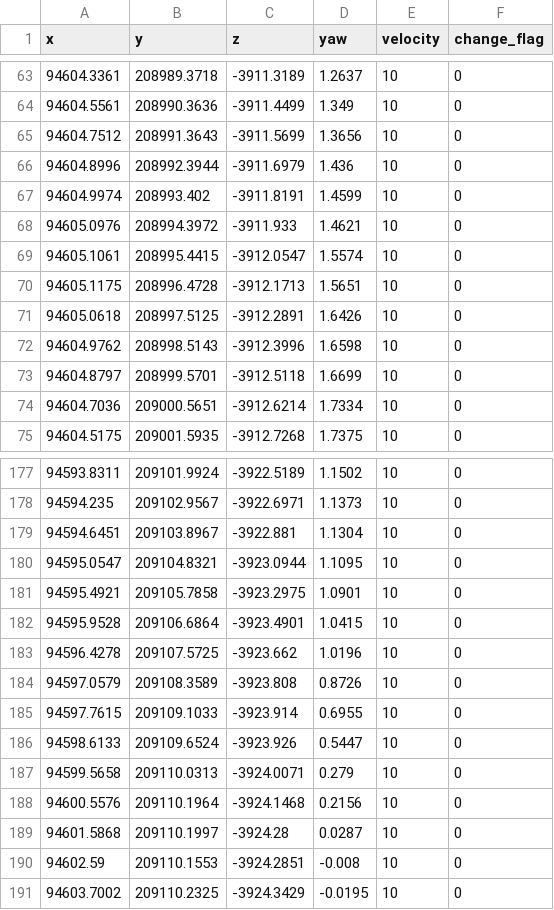
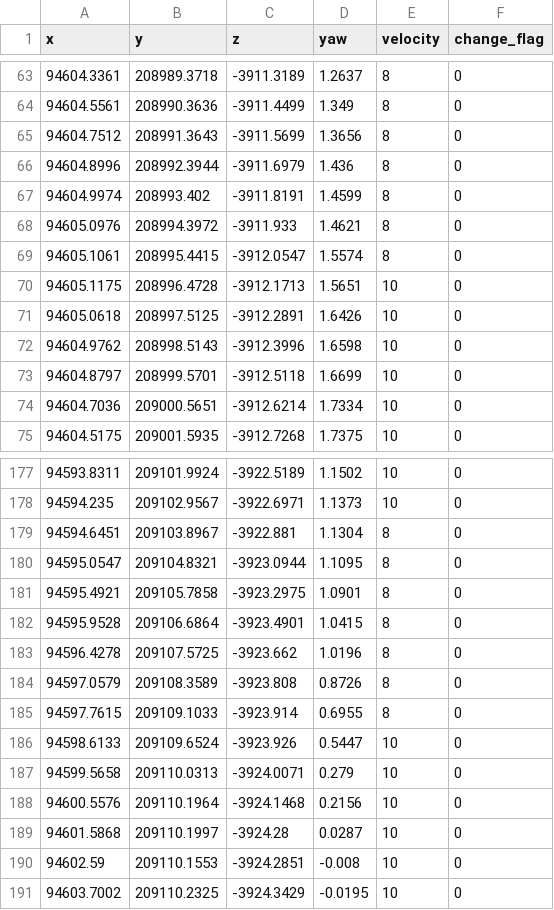
Before and after one commit to a98sa3600/path_planner, a CSV file: waypoints_in/hole10_in.csv, drawn as a sheet; only a part is shown, gaps mark what is left out; the diff covers the shown part only.

```diff
--- a/waypoints_in/hole10_in.csv
+++ b/waypoints_in/hole10_in.csv
@@ -63,8 +63,8 @@ x,y,z,yaw,velocity,change_flag
-94604.3361,208989.3718,-3911.3189,1.2637,10,0
-94604.5561,208990.3636,-3911.4499,1.349,10,0
-94604.7512,208991.3643,-3911.5699,1.3656,10,0
-94604.8996,208992.3944,-3911.6979,1.436,10,0
-94604.9974,208993.402,-3911.8191,1.4599,10,0
-94605.0976,208994.3972,-3911.933,1.4621,10,0
-94605.1061,208995.4415,-3912.0547,1.5574,10,0
+94604.3361,208989.3718,-3911.3189,1.2637,8,0
+94604.5561,208990.3636,-3911.4499,1.349,8,0
+94604.7512,208991.3643,-3911.5699,1.3656,8,0
+94604.8996,208992.3944,-3911.6979,1.436,8,0
+94604.9974,208993.402,-3911.8191,1.4599,8,0
+94605.0976,208994.3972,-3911.933,1.4621,8,0
+94605.1061,208995.4415,-3912.0547,1.5574,8,0
 94605.1175,208996.4728,-3912.1713,1.5651,10,0
@@ -178,9 +178,9 @@ x,y,z,yaw,velocity,change_flag
 94594.235,209102.9567,-3922.6971,1.1373,10,0
-94594.6451,209103.8967,-3922.881,1.1304,10,0
-94595.0547,209104.8321,-3923.0944,1.1095,10,0
-94595.4921,209105.7858,-3923.2975,1.0901,10,0
-94595.9528,209106.6864,-3923.4901,1.0415,10,0
-94596.4278,209107.5725,-3923.662,1.0196,10,0
-94597.0579,209108.3589,-3923.808,0.8726,10,0
-94597.7615,209109.1033,-3923.914,0.6955,10,0
+94594.6451,209103.8967,-3922.881,1.1304,8,0
+94595.0547,209104.8321,-3923.0944,1.1095,8,0
+94595.4921,209105.7858,-3923.2975,1.0901,8,0
+94595.9528,209106.6864,-3923.4901,1.0415,8,0
+94596.4278,209107.5725,-3923.662,1.0196,8,0
+94597.0579,209108.3589,-3923.808,0.8726,8,0
+94597.7615,209109.1033,-3923.914,0.6955,8,0
 94598.6133,209109.6524,-3923.926,0.5447,10,0
```
Also changed, not shown: 27 edited cells elsewhere in this file, waypoints_in/hole14_in.csv, waypoints_in/hole18_in.csv, 22 other files.
